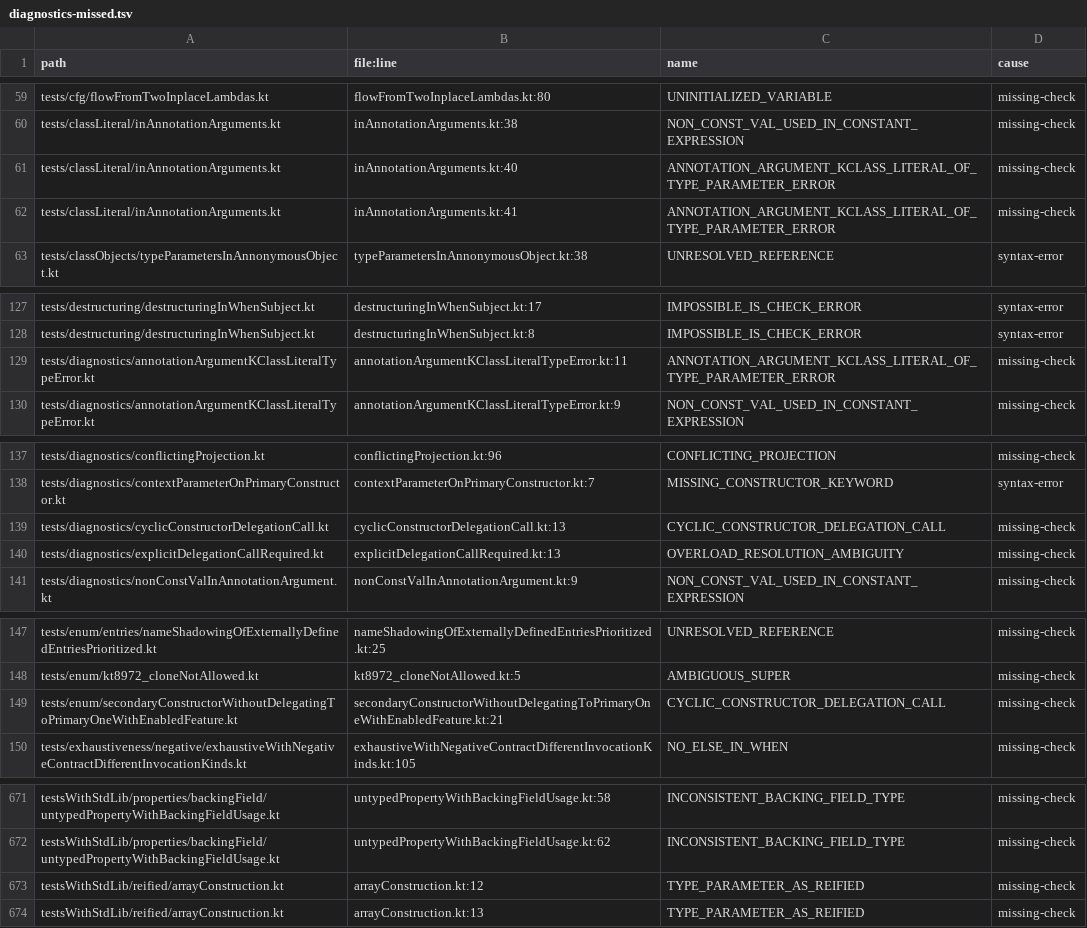
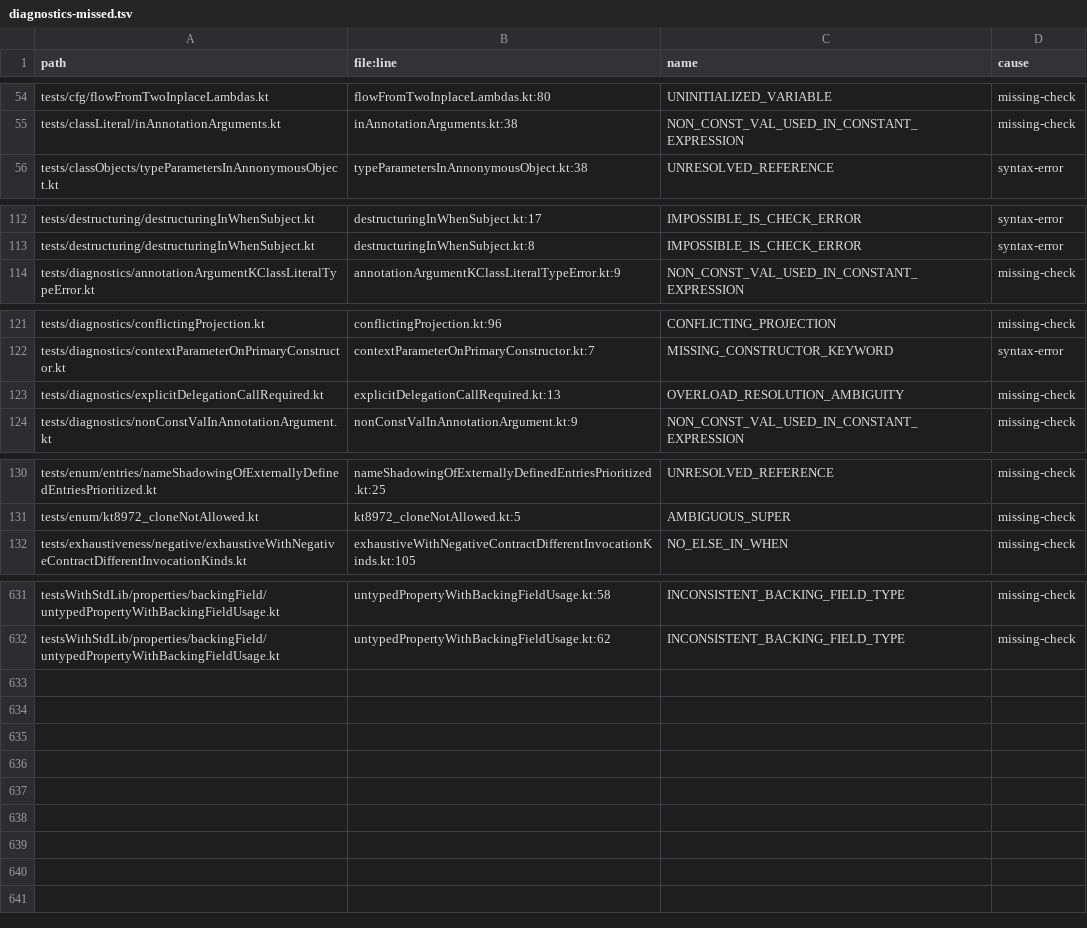
Before and after one commit to barteo/kotlin-compiler-go, a TSV file: bench/results/diagnostics-missed.tsv, drawn as a sheet; only a part is shown, gaps mark what is left out; the diff covers the shown part only.

```diff
--- a/bench/results/diagnostics-missed.tsv
+++ b/bench/results/diagnostics-missed.tsv
@@ -60,4 +55,2 @@ tests/cfg/flowFromTwoInplaceLambdas.kt	flowFromTwoInplaceLambdas.kt:80	UNINITIAL
 tests/classLiteral/inAnnotationArguments.kt	inAnnotationArguments.kt:38	NON_CONST_VAL_USED_IN_CONSTANT_EXPRESSION	missing-check
-tests/classLiteral/inAnnotationArguments.kt	inAnnotationArguments.kt:40	ANNOTATION_ARGUMENT_KCLASS_LITERAL_OF_TYPE_PARAMETER_ERROR	missing-check
-tests/classLiteral/inAnnotationArguments.kt	inAnnotationArguments.kt:41	ANNOTATION_ARGUMENT_KCLASS_LITERAL_OF_TYPE_PARAMETER_ERROR	missing-check
 tests/classObjects/typeParametersInAnnonymousObject.kt	typeParametersInAnnonymousObject.kt:38	UNRESOLVED_REFERENCE	syntax-error
@@ -128,3 +113,2 @@ tests/destructuring/destructuringInWhenSubject.kt	destructuringInWhenSubject.kt:
 tests/destructuring/destructuringInWhenSubject.kt	destructuringInWhenSubject.kt:8	IMPOSSIBLE_IS_CHECK_ERROR	syntax-error
-tests/diagnostics/annotationArgumentKClassLiteralTypeError.kt	annotationArgumentKClassLiteralTypeError.kt:11	ANNOTATION_ARGUMENT_KCLASS_LITERAL_OF_TYPE_PARAMETER_ERROR	missing-check
 tests/diagnostics/annotationArgumentKClassLiteralTypeError.kt	annotationArgumentKClassLiteralTypeError.kt:9	NON_CONST_VAL_USED_IN_CONSTANT_EXPRESSION	missing-check
@@ -138,3 +122,2 @@ tests/diagnostics/conflictingProjection.kt	conflictingProjection.kt:96	CONFLICTI
 tests/diagnostics/contextParameterOnPrimaryConstructor.kt	contextParameterOnPrimaryConstructor.kt:7	MISSING_CONSTRUCTOR_KEYWORD	syntax-error
-tests/diagnostics/cyclicConstructorDelegationCall.kt	cyclicConstructorDelegationCall.kt:13	CYCLIC_CONSTRUCTOR_DELEGATION_CALL	missing-check
 tests/diagnostics/explicitDelegationCallRequired.kt	explicitDelegationCallRequired.kt:13	OVERLOAD_RESOLUTION_AMBIGUITY	missing-check
@@ -148,3 +131,2 @@ tests/enum/entries/nameShadowingOfExternallyDefinedEntriesPrioritized.kt	nameSha
 tests/enum/kt8972_cloneNotAllowed.kt	kt8972_cloneNotAllowed.kt:5	AMBIGUOUS_SUPER	missing-check
-tests/enum/secondaryConstructorWithoutDelegatingToPrimaryOneWithEnabledFeature.kt	secondaryConstructorWithoutDelegatingToPrimaryOneWithEnabledFeature.kt:21	CYCLIC_CONSTRUCTOR_DELEGATION_CALL	missing-check
 tests/exhaustiveness/negative/exhaustiveWithNegativeContractDifferentInvocationKinds.kt	exhaustiveWithNegativeContractDifferentInvocationKinds.kt:105	NO_ELSE_IN_WHEN	missing-check
@@ -672,3 +632 @@ testsWithStdLib/properties/backingField/untypedPropertyWithBackingFieldUsage.kt
 testsWithStdLib/properties/backingField/untypedPropertyWithBackingFieldUsage.kt	untypedPropertyWithBackingFieldUsage.kt:62	INCONSISTENT_BACKING_FIELD_TYPE	missing-check
-testsWithStdLib/reified/arrayConstruction.kt	arrayConstruction.kt:12	TYPE_PARAMETER_AS_REIFIED	missing-check
-testsWithStdLib/reified/arrayConstruction.kt	arrayConstruction.kt:13	TYPE_PARAMETER_AS_REIFIED	missing-check
```
Also changed, not shown: 35 removed rows elsewhere in this file, 32 other files.
